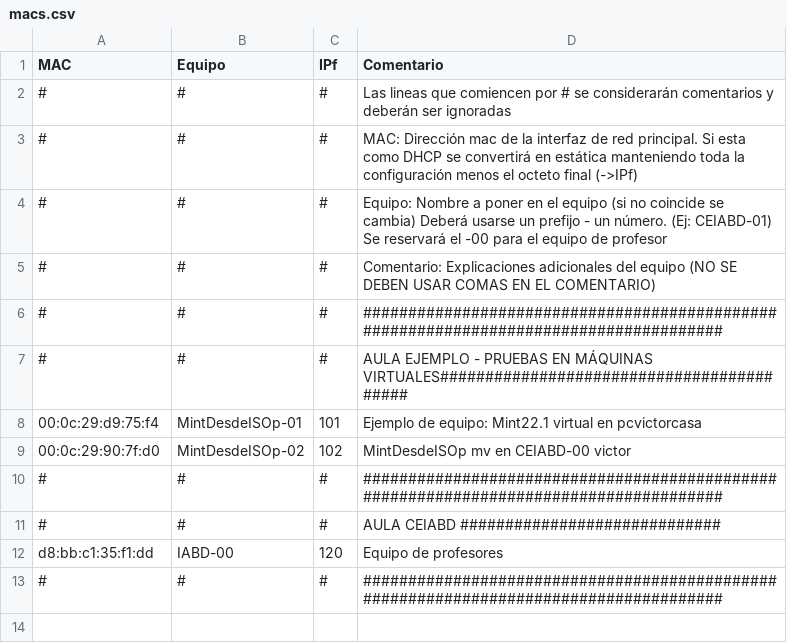
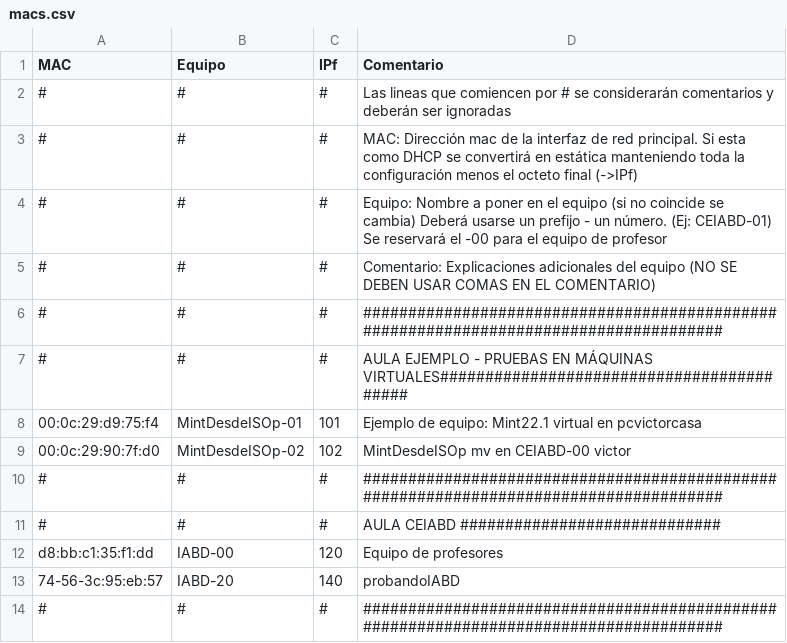
Before and after one commit to victormuelacarriles/IAC-IESMHP, a CSV file: macs.csv, drawn as a sheet; the diff names each change by its address in the sheet, - before the commit and + after, or states it on an @@ line.

Commit message:
Update macs.csv

```diff
--- a/macs.csv
+++ b/macs.csv
+row 13: 74-56-3c:95:eb:57 | IABD-20 | 140 | probandoIABD
```
